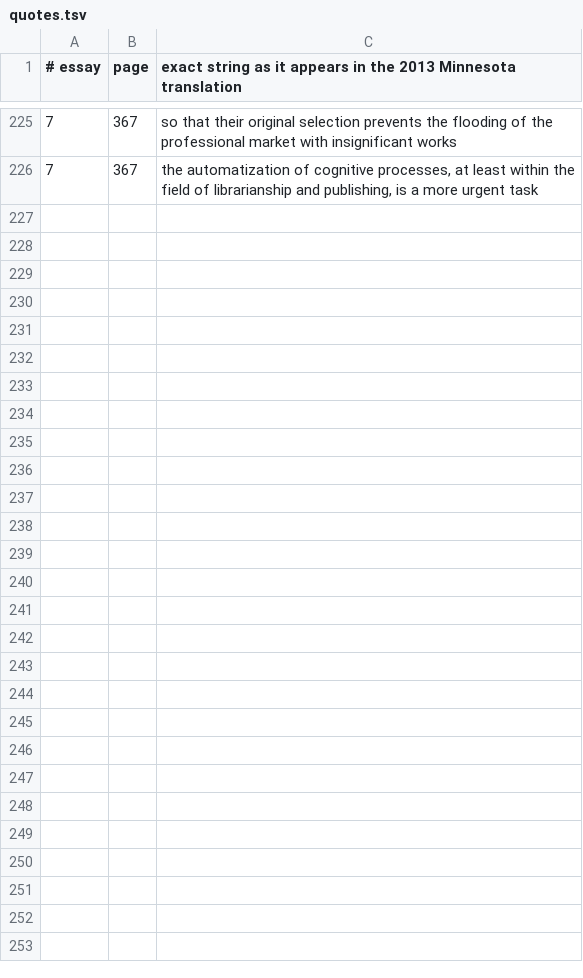
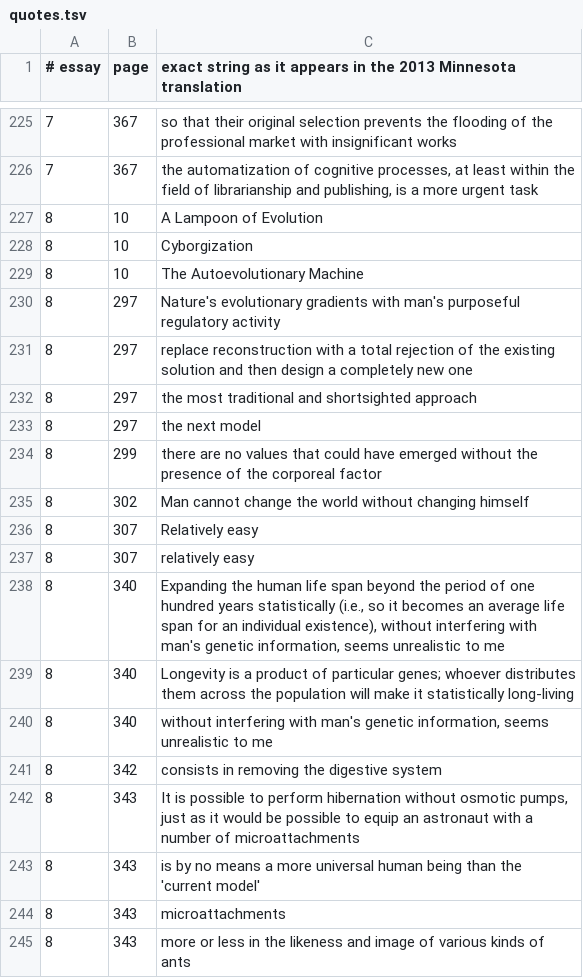
Before and after one commit to AnthonyKot/book15, a TSV file: checks/quotes.tsv, drawn as a sheet; only a part is shown, gaps mark what is left out; the diff covers the shown part only; the diff names each change by its address in the sheet, - before the commit and + after, or states it on an @@ line.

```diff
--- a/checks/quotes.tsv
+++ b/checks/quotes.tsv
+row 227: 8 | 10 | A Lampoon of Evolution
+row 228: 8 | 10 | Cyborgization
+row 229: 8 | 10 | The Autoevolutionary Machine
+row 230: 8 | 297 | Nature's evolutionary gradients with man's purposeful regulatory activity
+row 231: 8 | 297 | replace reconstruction with a total rejection of the existing solution and then design a completely new one
+row 232: 8 | 297 | the most traditional and shortsighted approach
+row 233: 8 | 297 | the next model
+row 234: 8 | 299 | there are no values that could have emerged without the presence of the corporeal factor
+row 235: 8 | 302 | Man cannot change the world without changing himself
+row 236: 8 | 307 | Relatively easy
+row 237: 8 | 307 | relatively easy
+row 238: 8 | 340 | Expanding the human life span beyond the period of one hundred years statistically (i.e., so it becomes an average life span for an individual existence), without interfering with man's genetic information, seems unrealistic to me
+row 239: 8 | 340 | Longevity is a product of particular genes; whoever distributes them across the population will make it statistically long-living
+row 240: 8 | 340 | without interfering with man's genetic information, seems unrealistic to me
+row 241: 8 | 342 | consists in removing the digestive system
+row 242: 8 | 343 | It is possible to perform hibernation without osmotic pumps, just as it would be possible to equip an astronaut with a number of microattachments
+row 243: 8 | 343 | is by no means a more universal human being than the 'current model'
+row 244: 8 | 343 | microattachments
+row 245: 8 | 343 | more or less in the likeness and image of various kinds of ants
```
Also changed, not shown: 35 added rows elsewhere in this file, checks/claims-2026.tsv, 10 other files.
